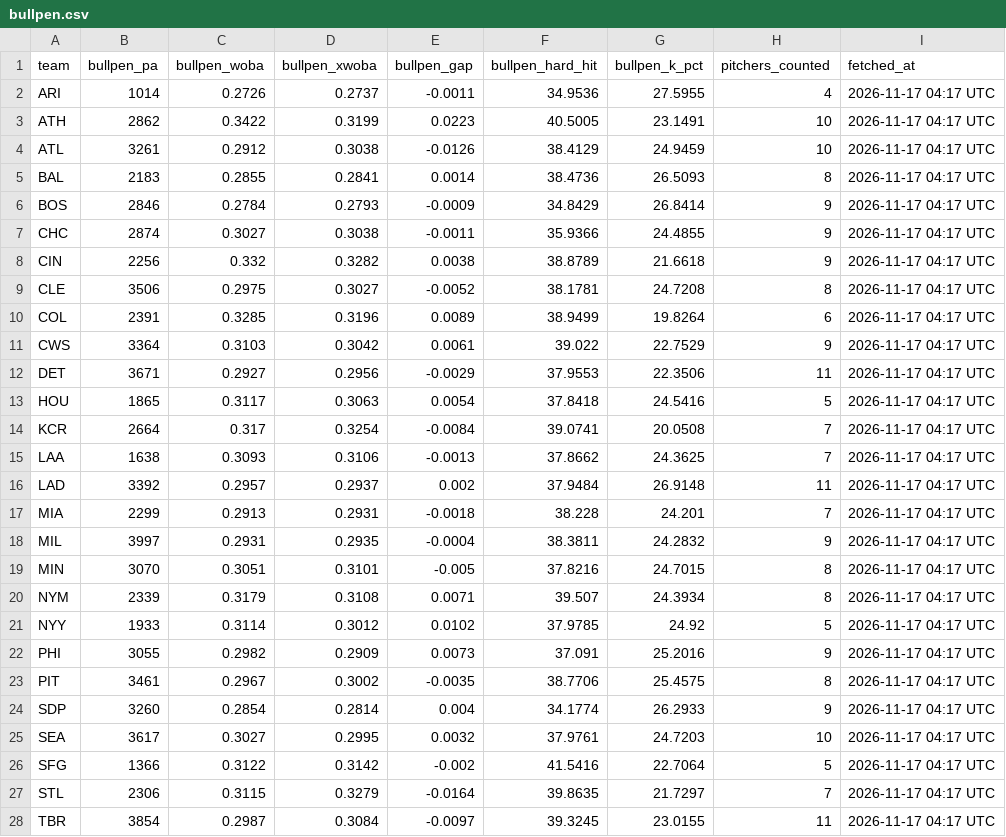
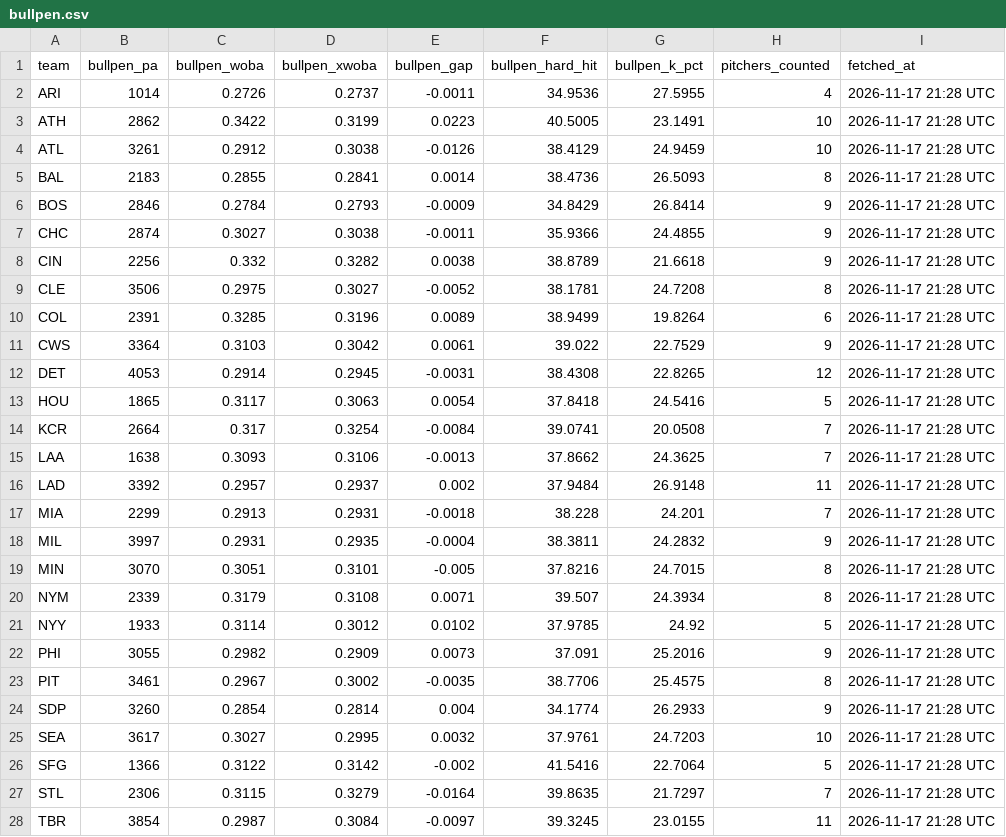
Before and after one commit to johnnydoe314/mlb-data, a CSV file: data/bullpen.csv, drawn as a sheet; only a part is shown; the diff covers the shown part only.

Commit message:
Daily data 2026-11-17 21:28 UTC

```diff
--- a/data/bullpen.csv
+++ b/data/bullpen.csv
@@ -1,28 +1,28 @@
 "team","bullpen_pa","bullpen_woba","bullpen_xwoba","bullpen_gap","bullpen_hard_hit","bullpen_k_pct","pitchers_counted","fetched_at"
-"ARI","1014","0.2726","0.2737","-0.0011","34.9536","27.5955","4","2026-11-17 04:17 UTC"
-"ATH","2862","0.3422","0.3199","0.0223","40.5005","23.1491","10","2026-11-17 04:17 UTC"
-"ATL","3261","0.2912","0.3038","-0.0126","38.4129","24.9459","10","2026-11-17 04:17 UTC"
-"BAL","2183","0.2855","0.2841","0.0014","38.4736","26.5093","8","2026-11-17 04:17 UTC"
-"BOS","2846","0.2784","0.2793","-0.0009","34.8429","26.8414","9","2026-11-17 04:17 UTC"
-"CHC","2874","0.3027","0.3038","-0.0011","35.9366","24.4855","9","2026-11-17 04:17 UTC"
-"CIN","2256","0.332","0.3282","0.0038","38.8789","21.6618","9","2026-11-17 04:17 UTC"
-"CLE","3506","0.2975","0.3027","-0.0052","38.1781","24.7208","8","2026-11-17 04:17 UTC"
-"COL","2391","0.3285","0.3196","0.0089","38.9499","19.8264","6","2026-11-17 04:17 UTC"
-"CWS","3364","0.3103","0.3042","0.0061","39.022","22.7529","9","2026-11-17 04:17 UTC"
-"DET","3671","0.2927","0.2956","-0.0029","37.9553","22.3506","11","2026-11-17 04:17 UTC"
-"HOU","1865","0.3117","0.3063","0.0054","37.8418","24.5416","5","2026-11-17 04:17 UTC"
-"KCR","2664","0.317","0.3254","-0.0084","39.0741","20.0508","7","2026-11-17 04:17 UTC"
-"LAA","1638","0.3093","0.3106","-0.0013","37.8662","24.3625","7","2026-11-17 04:17 UTC"
-"LAD","3392","0.2957","0.2937","0.002","37.9484","26.9148","11","2026-11-17 04:17 UTC"
-"MIA","2299","0.2913","0.2931","-0.0018","38.228","24.201","7","2026-11-17 04:17 UTC"
-"MIL","3997","0.2931","0.2935","-0.0004","38.3811","24.2832","9","2026-11-17 04:17 UTC"
-"MIN","3070","0.3051","0.3101","-0.005","37.8216","24.7015","8","2026-11-17 04:17 UTC"
-"NYM","2339","0.3179","0.3108","0.0071","39.507","24.3934","8","2026-11-17 04:17 UTC"
-"NYY","1933","0.3114","0.3012","0.0102","37.9785","24.92","5","2026-11-17 04:17 UTC"
-"PHI","3055","0.2982","0.2909","0.0073","37.091","25.2016","9","2026-11-17 04:17 UTC"
-"PIT","3461","0.2967","0.3002","-0.0035","38.7706","25.4575","8","2026-11-17 04:17 UTC"
-"SDP","3260","0.2854","0.2814","0.004","34.1774","26.2933","9","2026-11-17 04:17 UTC"
-"SEA","3617","0.3027","0.2995","0.0032","37.9761","24.7203","10","2026-11-17 04:17 UTC"
-"SFG","1366","0.3122","0.3142","-0.002","41.5416","22.7064","5","2026-11-17 04:17 UTC"
-"STL","2306","0.3115","0.3279","-0.0164","39.8635","21.7297","7","2026-11-17 04:17 UTC"
-"TBR","3854","0.2987","0.3084","-0.0097","39.3245","23.0155","11","2026-11-17 04:17 UTC"
+"ARI","1014","0.2726","0.2737","-0.0011","34.9536","27.5955","4","2026-11-17 21:28 UTC"
+"ATH","2862","0.3422","0.3199","0.0223","40.5005","23.1491","10","2026-11-17 21:28 UTC"
+"ATL","3261","0.2912","0.3038","-0.0126","38.4129","24.9459","10","2026-11-17 21:28 UTC"
+"BAL","2183","0.2855","0.2841","0.0014","38.4736","26.5093","8","2026-11-17 21:28 UTC"
+"BOS","2846","0.2784","0.2793","-0.0009","34.8429","26.8414","9","2026-11-17 21:28 UTC"
+"CHC","2874","0.3027","0.3038","-0.0011","35.9366","24.4855","9","2026-11-17 21:28 UTC"
+"CIN","2256","0.332","0.3282","0.0038","38.8789","21.6618","9","2026-11-17 21:28 UTC"
+"CLE","3506","0.2975","0.3027","-0.0052","38.1781","24.7208","8","2026-11-17 21:28 UTC"
+"COL","2391","0.3285","0.3196","0.0089","38.9499","19.8264","6","2026-11-17 21:28 UTC"
+"CWS","3364","0.3103","0.3042","0.0061","39.022","22.7529","9","2026-11-17 21:28 UTC"
+"DET","4053","0.2914","0.2945","-0.0031","38.4308","22.8265","12","2026-11-17 21:28 UTC"
+"HOU","1865","0.3117","0.3063","0.0054","37.8418","24.5416","5","2026-11-17 21:28 UTC"
+"KCR","2664","0.317","0.3254","-0.0084","39.0741","20.0508","7","2026-11-17 21:28 UTC"
+"LAA","1638","0.3093","0.3106","-0.0013","37.8662","24.3625","7","2026-11-17 21:28 UTC"
+"LAD","3392","0.2957","0.2937","0.002","37.9484","26.9148","11","2026-11-17 21:28 UTC"
+"MIA","2299","0.2913","0.2931","-0.0018","38.228","24.201","7","2026-11-17 21:28 UTC"
+"MIL","3997","0.2931","0.2935","-0.0004","38.3811","24.2832","9","2026-11-17 21:28 UTC"
+"MIN","3070","0.3051","0.3101","-0.005","37.8216","24.7015","8","2026-11-17 21:28 UTC"
+"NYM","2339","0.3179","0.3108","0.0071","39.507","24.3934","8","2026-11-17 21:28 UTC"
+"NYY","1933","0.3114","0.3012","0.0102","37.9785","24.92","5","2026-11-17 21:28 UTC"
+"PHI","3055","0.2982","0.2909","0.0073","37.091","25.2016","9","2026-11-17 21:28 UTC"
+"PIT","3461","0.2967","0.3002","-0.0035","38.7706","25.4575","8","2026-11-17 21:28 UTC"
+"SDP","3260","0.2854","0.2814","0.004","34.1774","26.2933","9","2026-11-17 21:28 UTC"
+"SEA","3617","0.3027","0.2995","0.0032","37.9761","24.7203","10","2026-11-17 21:28 UTC"
+"SFG","1366","0.3122","0.3142","-0.002","41.5416","22.7064","5","2026-11-17 21:28 UTC"
+"STL","2306","0.3115","0.3279","-0.0164","39.8635","21.7297","7","2026-11-17 21:28 UTC"
+"TBR","3854","0.2987","0.3084","-0.0097","39.3245","23.0155","11","2026-11-17 21:28 UTC"
```
Also changed, not shown: 10 edited cells elsewhere in this file, data/exit_velocity_batter.csv, data/exit_velocity_pitcher.csv, 8 other files.
